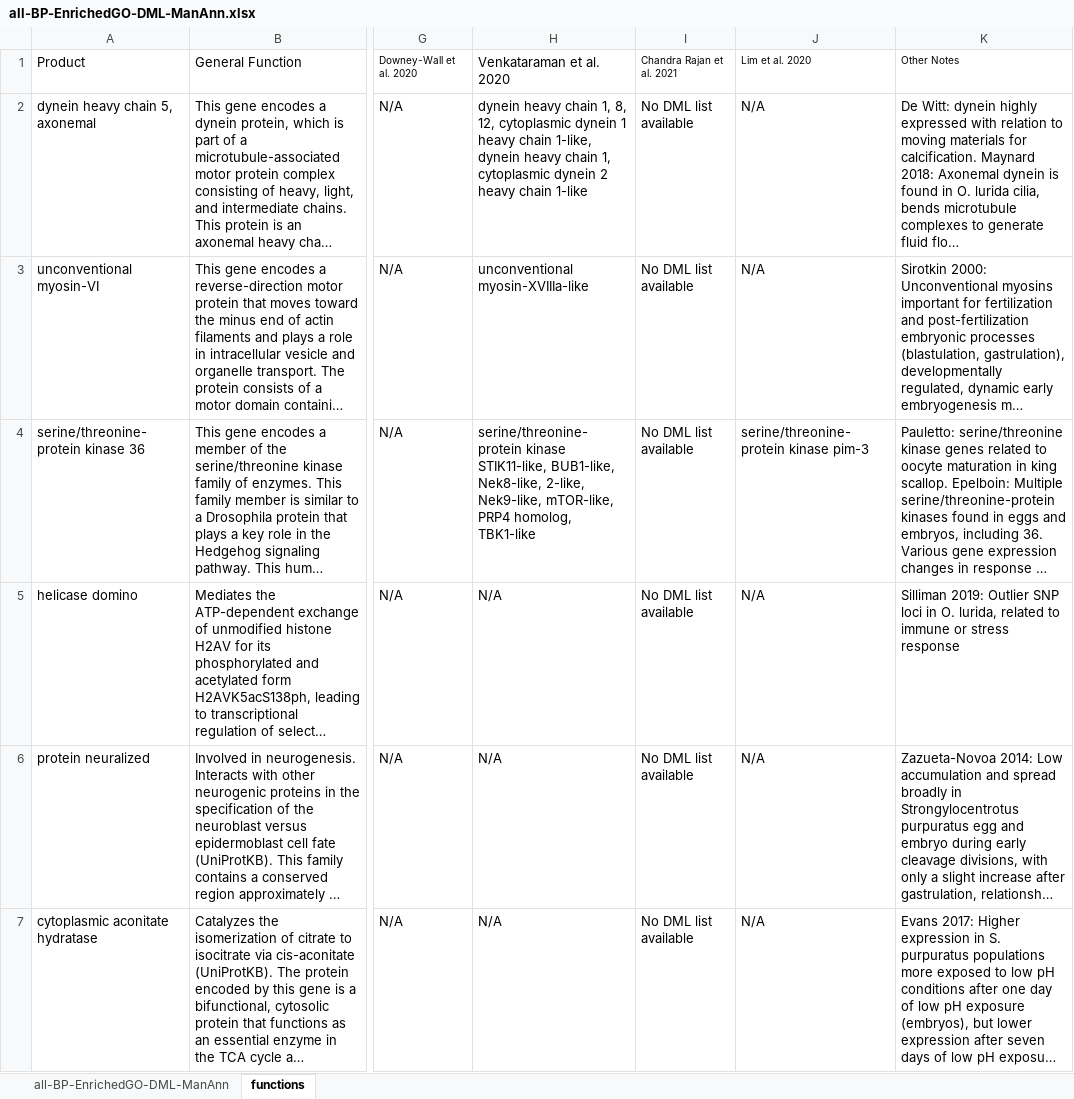
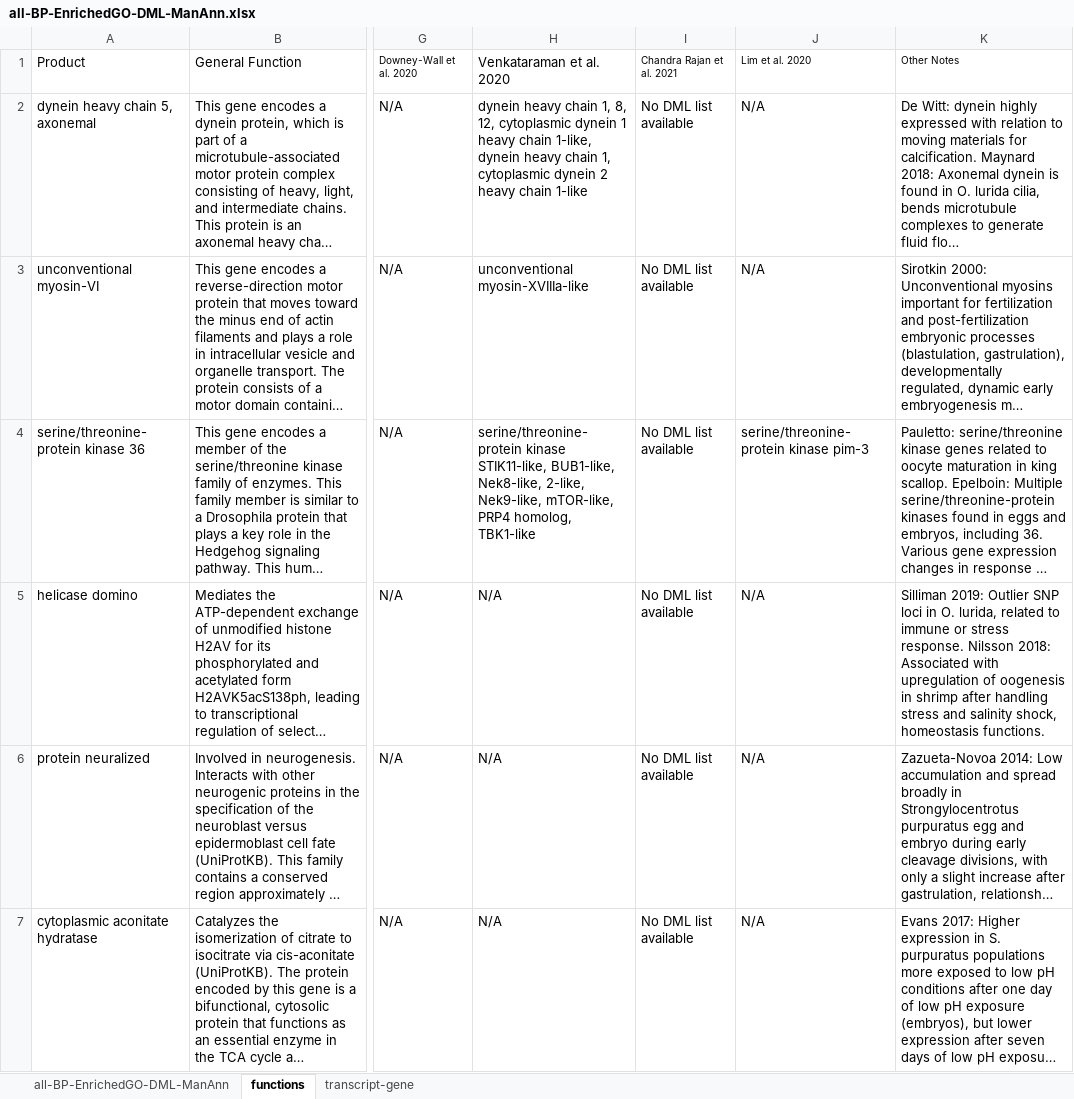
Before and after one commit to RobertsLab/project-gigas-oa-meth, an Excel workbook: output/12-functional-enrichment/manual-annotations/all-BP-EnrichedGO-DML-ManAnn.xlsx, sheet functions, drawn as a sheet; only a part is shown, gaps mark what is left out; long unchanged cells end in …; values as stored, in another font and other column widths than the file's, no borders; the diff names each change by its address in the sheet, - before the commit and + after, or states it on an @@ line.

```diff
--- a/output/12-functional-enrichment/manual-annotations/all-BP-EnrichedGO-DML-ManAnn.xlsx (sheet functions)
+++ b/output/12-functional-enrichment/manual-annotations/all-BP-EnrichedGO-DML-ManAnn.xlsx (sheet functions)
+sheet tab: transcript-gene
-K5: …or stress response
+K5: …or stress response. Nilsson 2018: Associated with upregulation of oogenesis in shrimp after handling stress and salinity shock, homeostasis functions.
```
Also changed, not shown: output/12-functional-enrichment/manual-annotations/all-CC-EnrichedGO-DML-ManAnn.xlsx, 3 other files.
